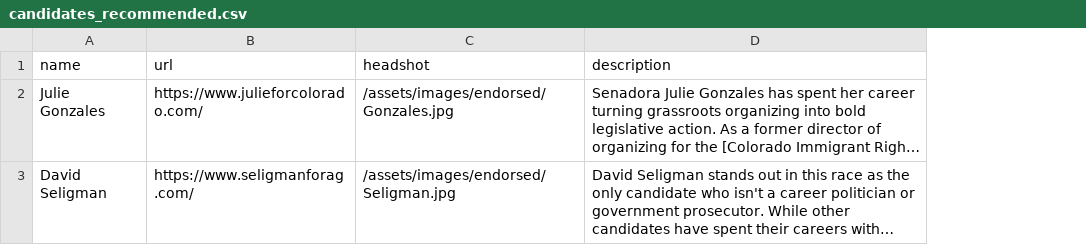
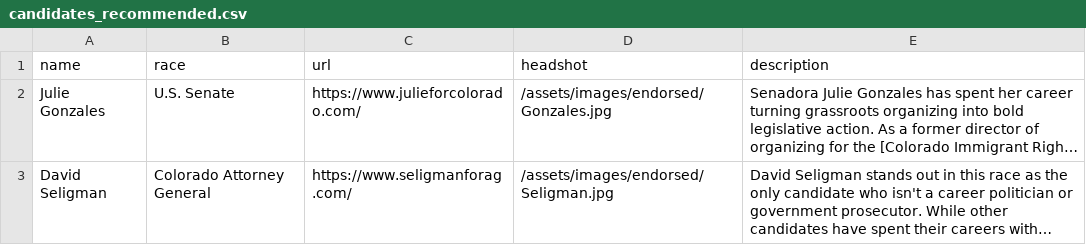
Before and after one commit to sunrisemvmtDEN/sunrisemvmtDEN.github.io, a CSV file: data/candidates_recommended.csv, drawn as a sheet; long unchanged cells end in …; the diff names each change by its address in the sheet, - before the commit and + after, or states it on an @@ line.

Commit message:
feat(_site/data/..): writing in copy

```diff
--- a/data/candidates_recommended.csv
+++ b/data/candidates_recommended.csv
+column B (race), rows 2-3: U.S. Senate | Colorado Attorney General
```
Also changed, not shown: 7 other files.
